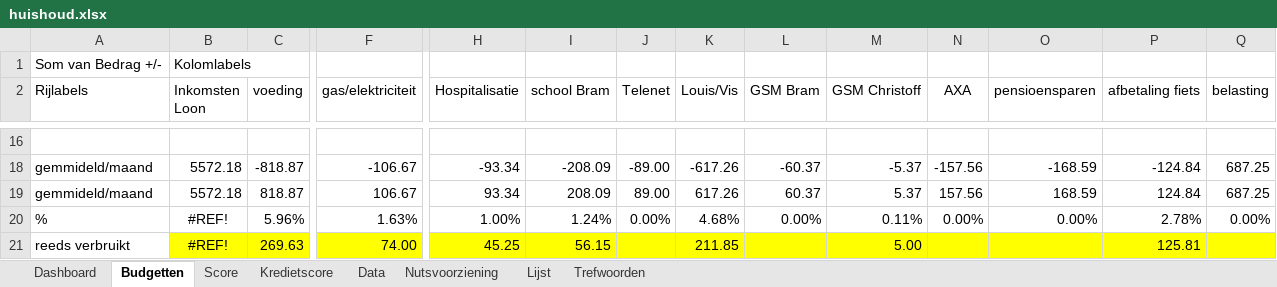
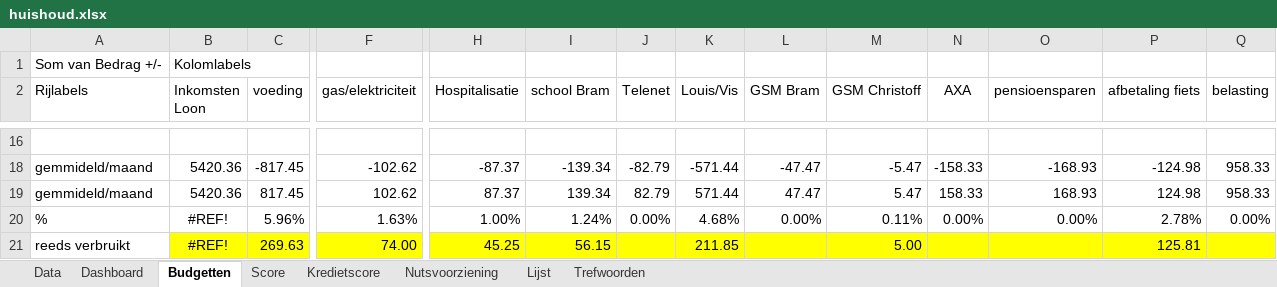
Before and after one commit to Stoffels84/test, an Excel workbook: huishoud.xlsx, sheet Budgetten, drawn as a sheet; only a part is shown, gaps mark what is left out; values as stored, in another font and other column widths than the file's, no borders; conditional formats and table styles not drawn; the diff covers the shown part only; the diff names each change by its address in the sheet, - before the commit and + after, or states it on an @@ line.

```diff
--- a/huishoud.xlsx (sheet Budgetten)
+++ b/huishoud.xlsx (sheet Budgetten)
@@ sheet tab order changed: Data | Dashboard | Budgetten | Score | Kredietscore | Nutsvoorziening | Lijst | Trefwoorden @@
-B18:B19 (Inkomsten Loon): 5572.18
+B18:B19 (Inkomsten Loon): 5420.36
-C18 (voeding): -818.87
+C18 (voeding): -817.45
-F18 (gas/elektriciteit): -106.67
+F18 (gas/elektriciteit): -102.62
-H18 (Hospitalisatie): -93.34
+H18 (Hospitalisatie): -87.37
-I18 (school Bram): -208.09
+I18 (school Bram): -139.34
-J18 (Telenet): -89.00
+J18 (Telenet): -82.79
-K18 (Louis/Vis): -617.26
+K18 (Louis/Vis): -571.44
-L18 (GSM Bram): -60.37
+L18 (GSM Bram): -47.47
-M18 (GSM Christoff): -5.37
+M18 (GSM Christoff): -5.47
-N18 (AXA): -157.56
+N18 (AXA): -158.33
-O18 (pensioensparen): -168.59
+O18 (pensioensparen): -168.93
-P18 (afbetaling fiets): -124.84
+P18 (afbetaling fiets): -124.98
-Q18:Q19 (belasting): 687.25
+Q18:Q19 (belasting): 958.33
-C19 (voeding): 818.87
+C19 (voeding): 817.45
-F19 (gas/elektriciteit): 106.67
+F19 (gas/elektriciteit): 102.62
-H19 (Hospitalisatie): 93.34
+H19 (Hospitalisatie): 87.37
-I19 (school Bram): 208.09
+I19 (school Bram): 139.34
-J19 (Telenet): 89.00
+J19 (Telenet): 82.79
-K19 (Louis/Vis): 617.26
+K19 (Louis/Vis): 571.44
-L19 (GSM Bram): 60.37
+L19 (GSM Bram): 47.47
-M19 (GSM Christoff): 5.37
+M19 (GSM Christoff): 5.47
-N19 (AXA): 157.56
+N19 (AXA): 158.33
-O19 (pensioensparen): 168.59
+O19 (pensioensparen): 168.93
-P19 (afbetaling fiets): 124.84
+P19 (afbetaling fiets): 124.98
```
Also changed, not shown: 1 added row, 1 removed row and 214 edited cells elsewhere in this sheet, sheet Data, sheet Dashboard, sheet Kredietscore, sheet Score, hidden cells, charts or pictures.
